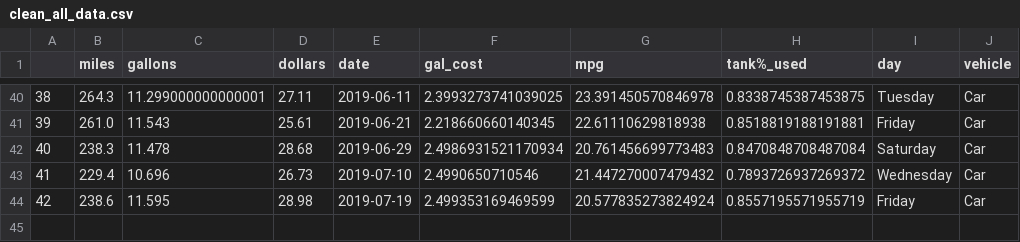
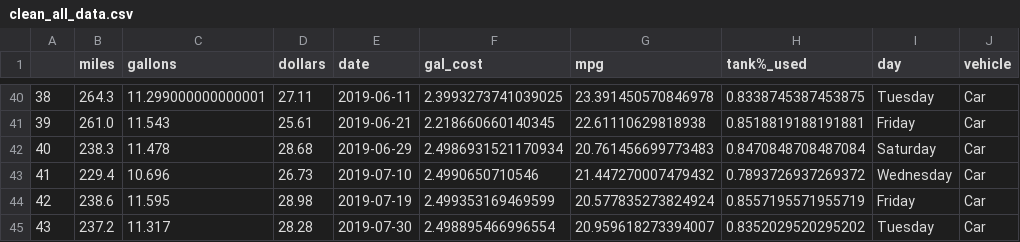
Before and after one commit to ethanfuerst/mpg-dashboard, a CSV file: clean_all_data.csv, drawn as a sheet; only a part is shown, gaps mark what is left out; the diff names each change by its address in the sheet, - before the commit and + after, or states it on an @@ line.

```diff
--- a/clean_all_data.csv
+++ b/clean_all_data.csv
+row 45: 43 | 237.2 | 11.317 | 28.28 | 2019-07-30 | 2.498895466996554 | 20.959618273394007 | 0.8352029520295202 | Tuesday | Car
```
Also changed, not shown: car_mpg_data.csv, clean_c_data.csv, 2 other files.
